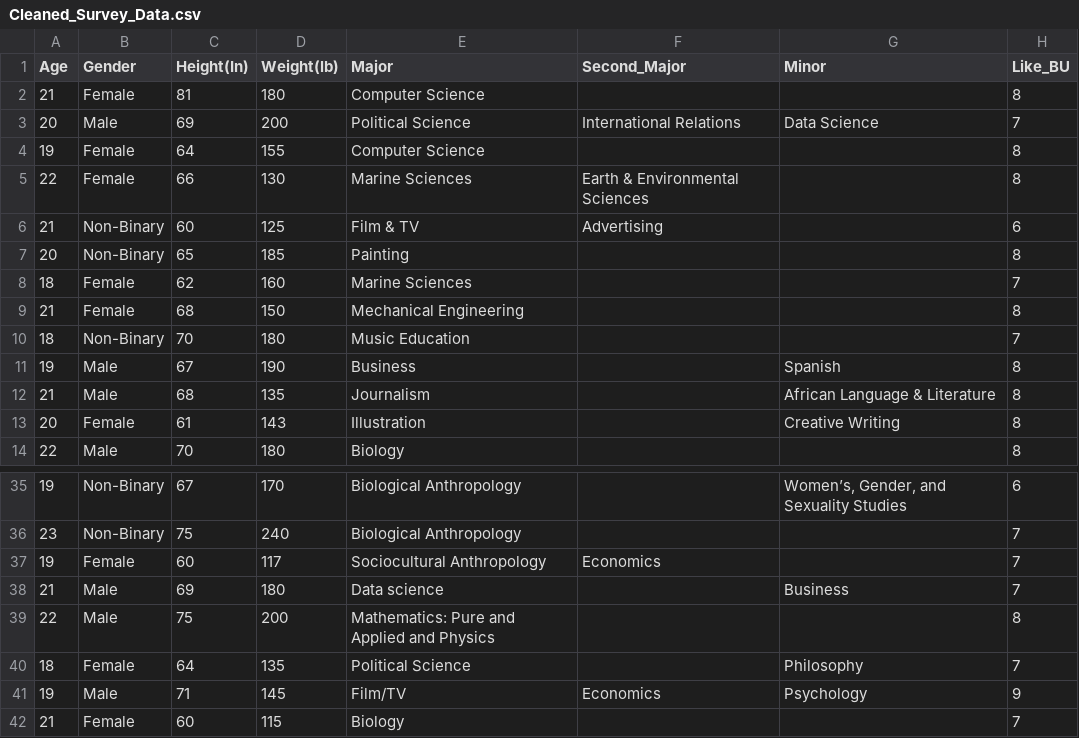
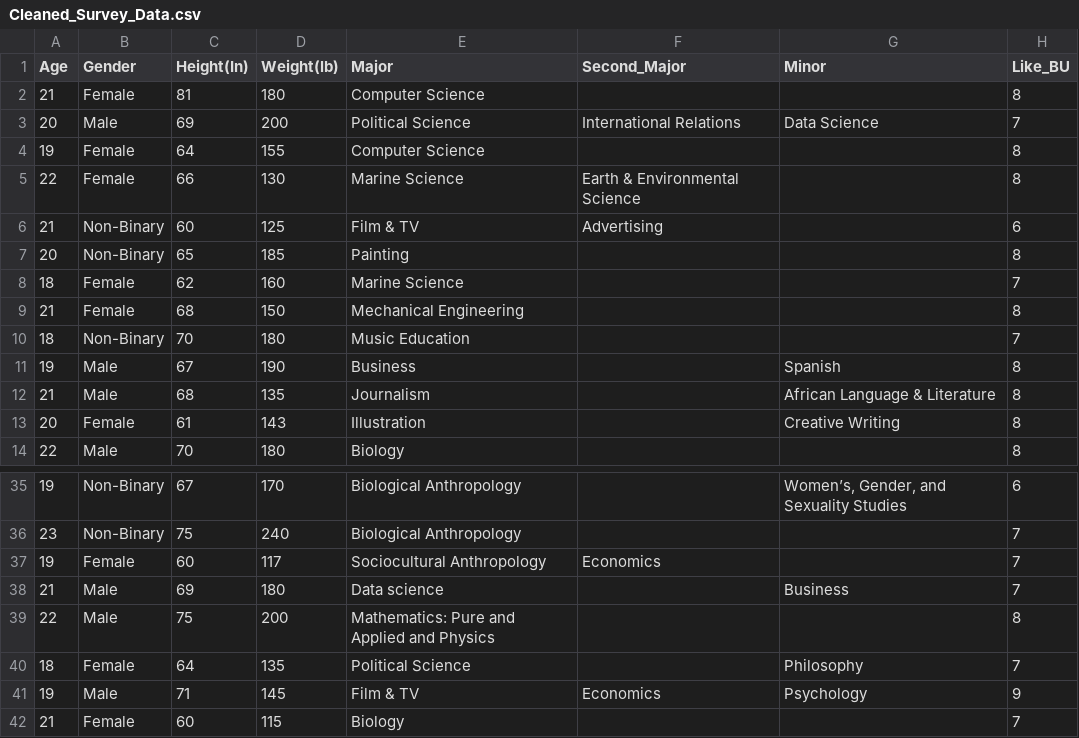
Before and after one commit to ZeddyCraft/AN588-Group-Presentation, a CSV file: Cleaned_Survey_Data.csv, drawn as a sheet; only a part is shown, gaps mark what is left out; the diff names each change by its address in the sheet, - before the commit and + after, or states it on an @@ line.

Commit message:
Add files via upload

```diff
--- a/Cleaned_Survey_Data.csv
+++ b/Cleaned_Survey_Data.csv
-E5 (Major): Marine Sciences
+E5 (Major): Marine Science
-F5 (Second_Major): Earth & Environmental Sciences
+F5 (Second_Major): Earth & Environmental Science
-E8 (Major): Marine Sciences
+E8 (Major): Marine Science
-E41 (Major): Film/TV
+E41 (Major): Film & TV
```
